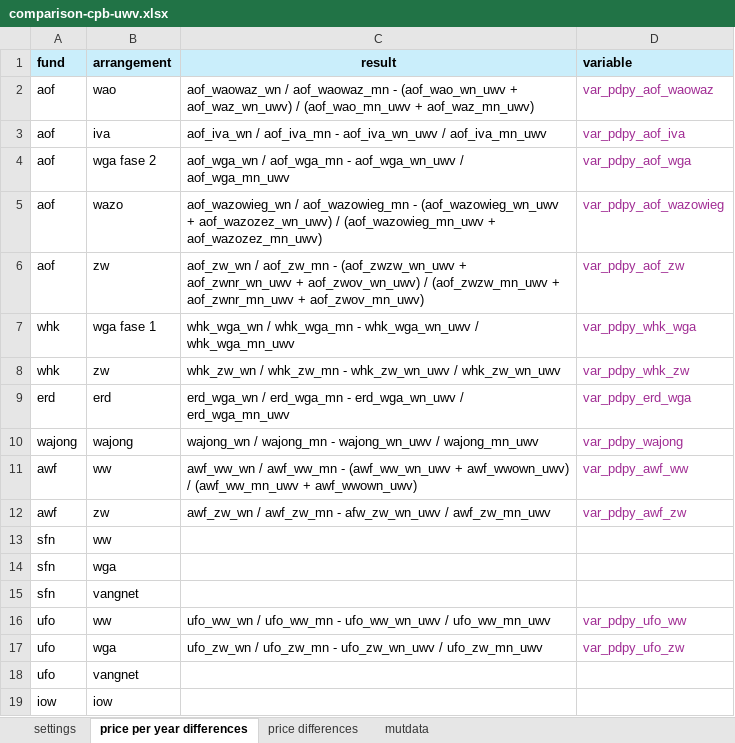
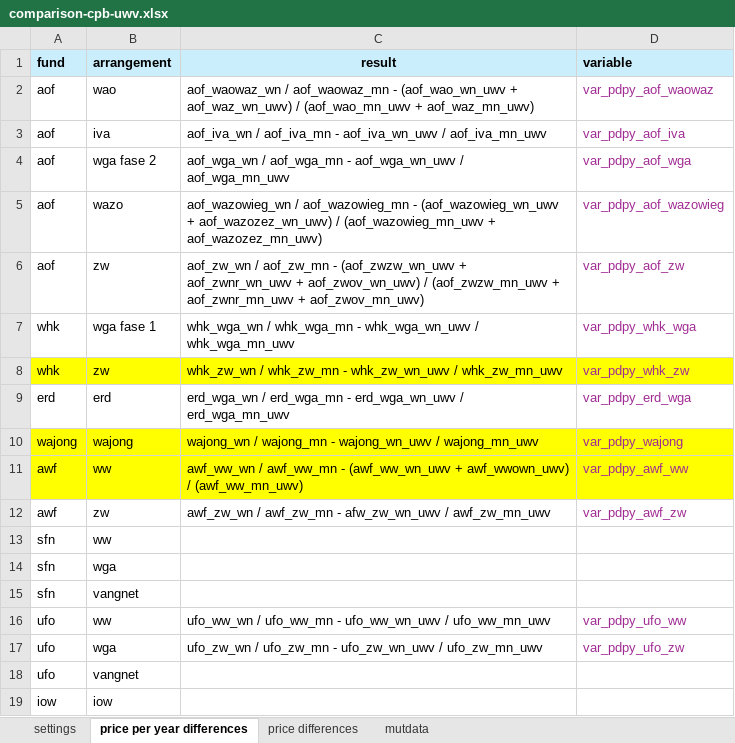
Before and after one commit to data-science-made-easy/szu-monitor, an Excel workbook: comparison-cpb-uwv.xlsx, sheet price per year differences, drawn as a sheet; values as stored, in another font and other column widths than the file's, no borders; the diff names each change by its address in the sheet, - before the commit and + after, or states it on an @@ line.

Commit message:
improved settings xlsx and made backup in tmp/

```diff
--- a/comparison-cpb-uwv.xlsx (sheet price per year differences)
+++ b/comparison-cpb-uwv.xlsx (sheet price per year differences)
-A8:D8 fill: none
+A8:D8 fill: #FFFF00
-C8 (result): …whk_zw_wn_uwv / whk_zw_wn_uwv
+C8 (result): …whk_zw_wn_uwv / whk_zw_mn_uwv
-A10:D11 fill: none
+A10:D11 fill: #FFFF00
-C11 (result): …awf_wwown_uwv) / (awf_ww_mn_uwv + awf_wwown_uwv)
+C11 (result): …awf_wwown_uwv) / (awf_ww_mn_uwv)
```
Also changed, not shown: sheet settings, 1 other file.
